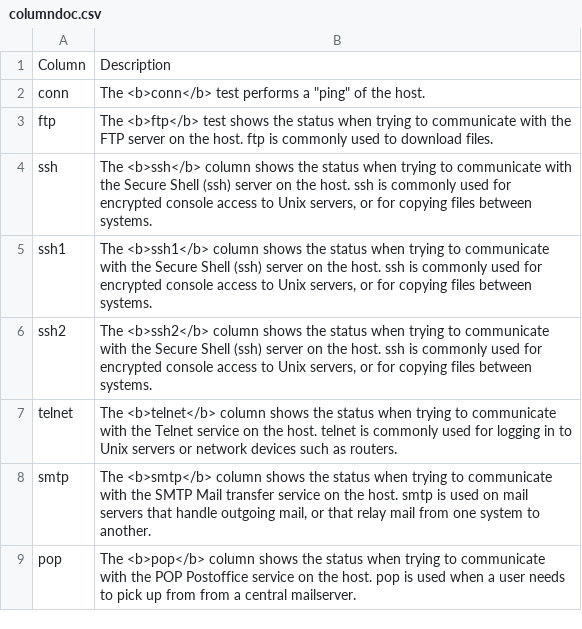
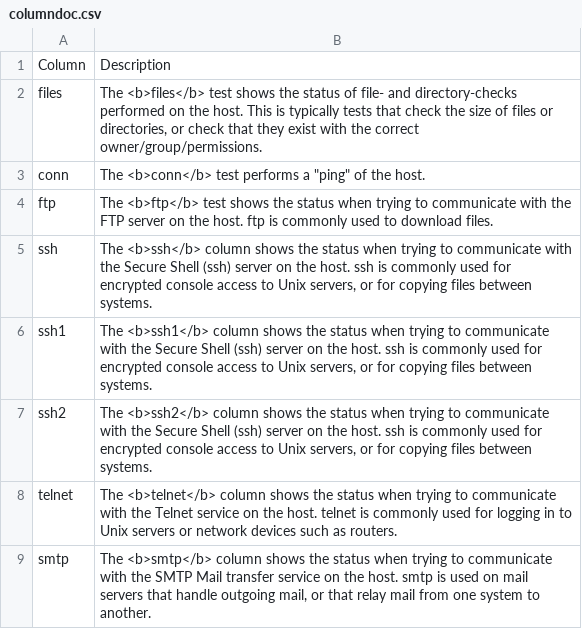
Before and after one commit to xymon-monitoring/xymon, a CSV file: hobbitd/etcfiles/columndoc.csv, drawn as a sheet; only a part is shown; the shorter side is filled out with more unchanged rows.

Commit message:
Added "files" description

```diff
--- a/hobbitd/etcfiles/columndoc.csv
+++ b/hobbitd/etcfiles/columndoc.csv
@@ -1,2 +1,3 @@
 Column;Description;
+files;The <b>files</b> test shows the status of file- and directory-checks performed on the host. This is typically tests that check the size of files or directories, or check that they exist with the correct owner/group/permissions.;
 conn;The <b>conn</b> test performs a "ping" of the host.;
```
